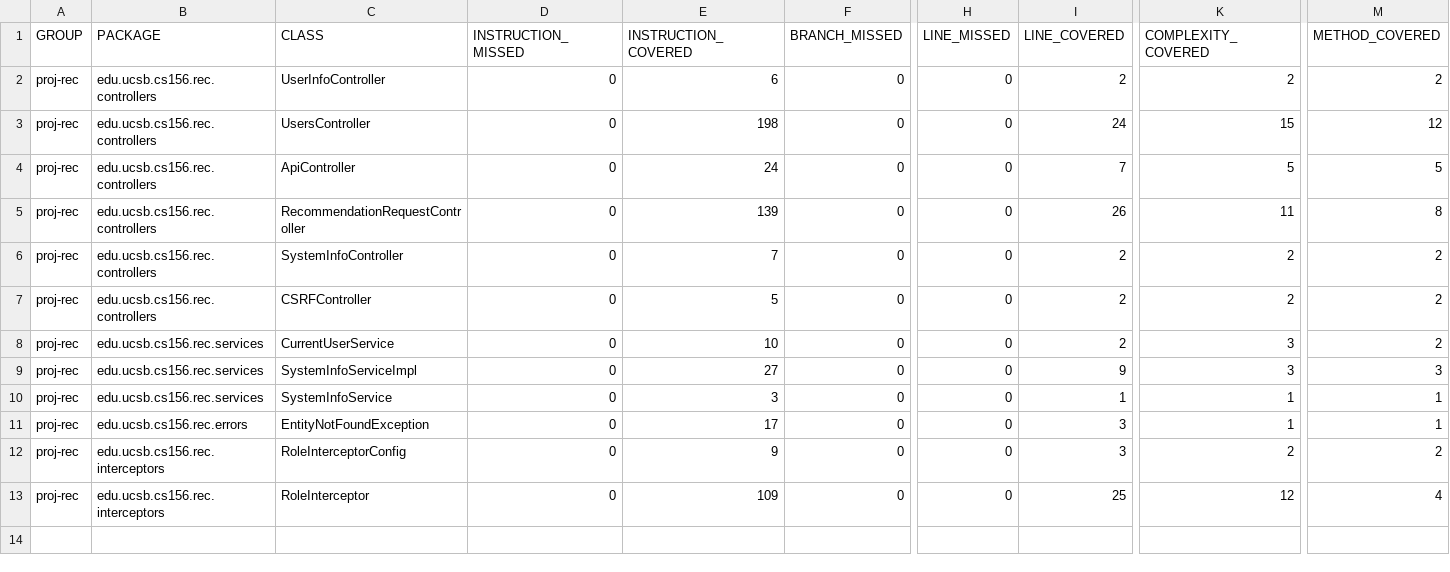
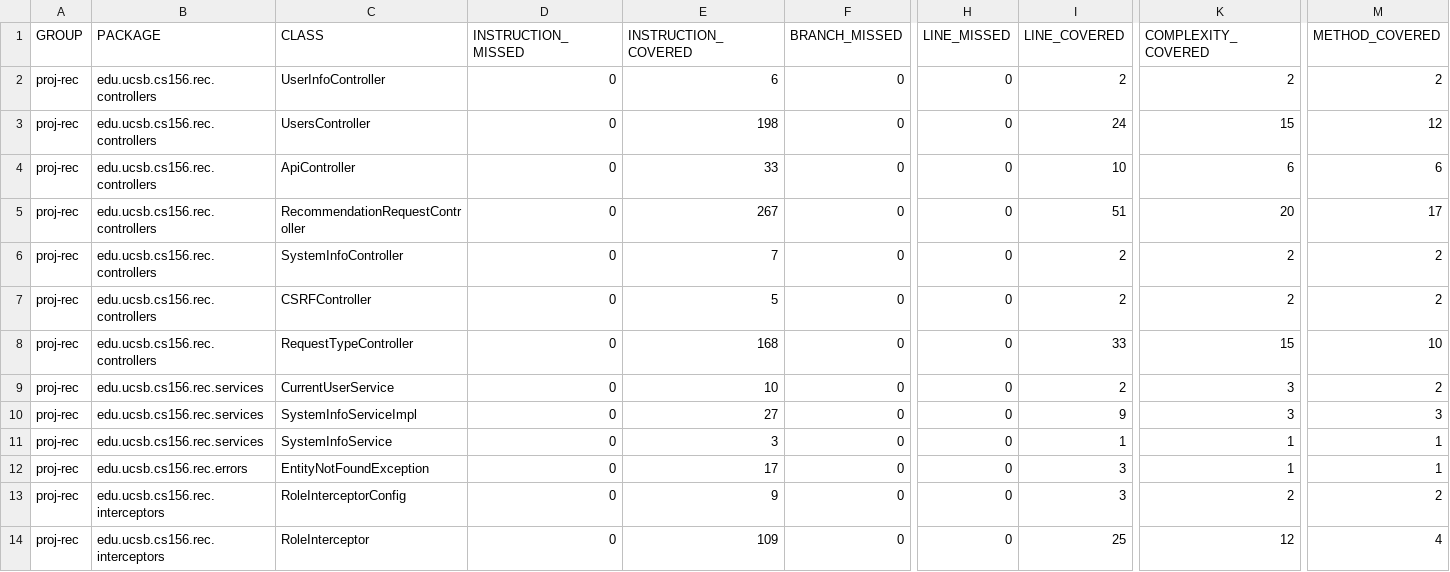
Before and after one commit to ucsb-cs156-f24/proj-rec-f24-08, a CSV file: prs/79/jacoco/jacoco.csv, drawn as a sheet; only a part is shown, gaps mark what is left out; rows hold the shown columns only; the diff names each change by its address in the sheet, - before the commit and + after, or states it on an @@ line.

Commit message:
Deploying to gh-pages from @ ucsb-cs156-f24/proj-rec-f24-08@5f1349956593860d839e8d538d73b0489b7c6d99 🚀

```diff
--- a/prs/79/jacoco/jacoco.csv
+++ b/prs/79/jacoco/jacoco.csv
-E4 (INSTRUCTION_COVERED): 24
+E4 (INSTRUCTION_COVERED): 33
-I4 (LINE_COVERED): 7
+I4 (LINE_COVERED): 10
-K4 (COMPLEXITY_COVERED): 5
+K4 (COMPLEXITY_COVERED): 6
-M4 (METHOD_COVERED): 5
+M4 (METHOD_COVERED): 6
-E5 (INSTRUCTION_COVERED): 139
+E5 (INSTRUCTION_COVERED): 267
-I5 (LINE_COVERED): 26
+I5 (LINE_COVERED): 51
-K5 (COMPLEXITY_COVERED): 11
+K5 (COMPLEXITY_COVERED): 20
-M5 (METHOD_COVERED): 8
+M5 (METHOD_COVERED): 17
+row 8: proj-rec | edu.ucsb.cs156.rec.controllers | RequestTypeController | 0 | 168 | 0 | 0 | 33 | 15 | 10
```
Also changed, not shown: 11 other files.
